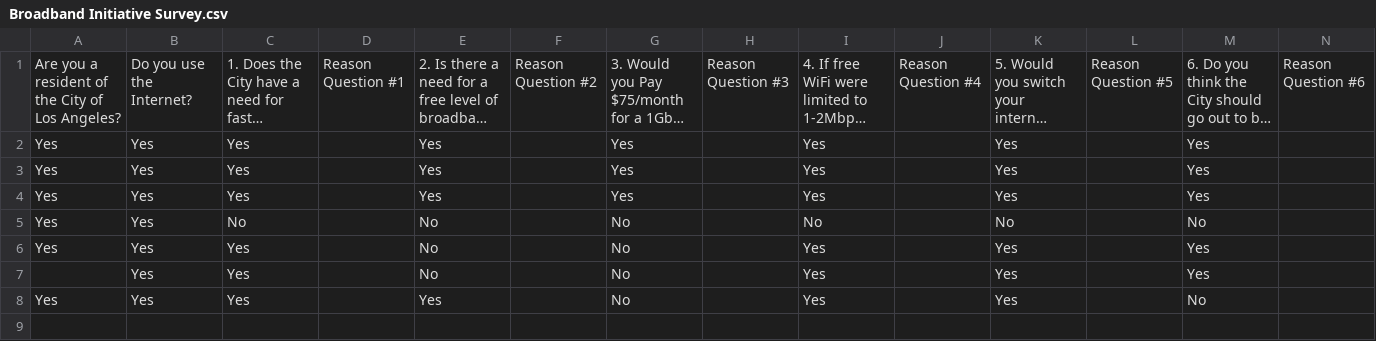
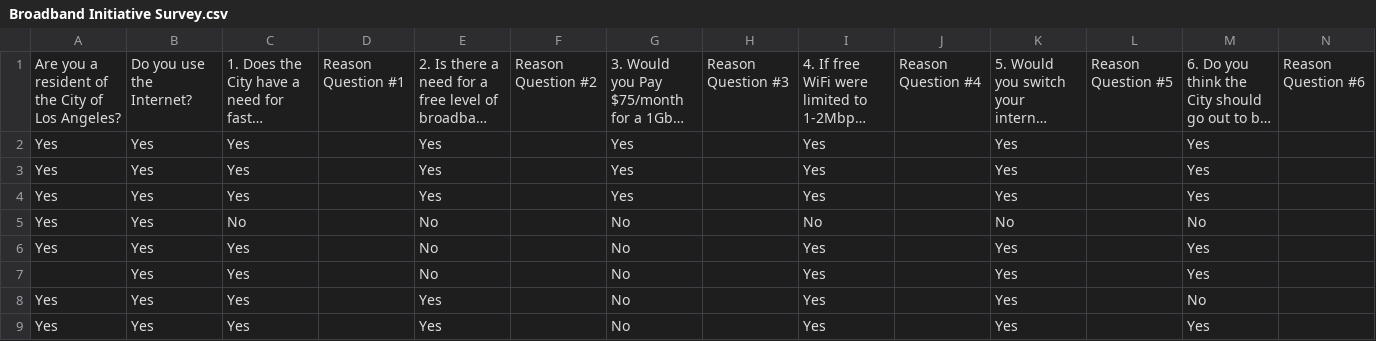
Before and after one commit to datadesk/checkbook-la-watchdog, a CSV file: csv/Broadband Initiative Survey.csv, drawn as a sheet; long unchanged cells end in ….

```diff
--- a/csv/Broadband Initiative Survey.csv
+++ b/csv/Broadband Initiative Survey.csv
@@ -8 +8,2 @@ Yes,Yes,Yes,,No,,No,,Yes,,Yes,,Yes,
 Yes,Yes,Yes,,Yes,,No,,Yes,,Yes,,No,
+Yes,Yes,Yes,,Yes,,No,,Yes,,Yes,,Yes,
```
Also changed, not shown: csv/General Fund Budget Expenditures.csv, 17 other files.
